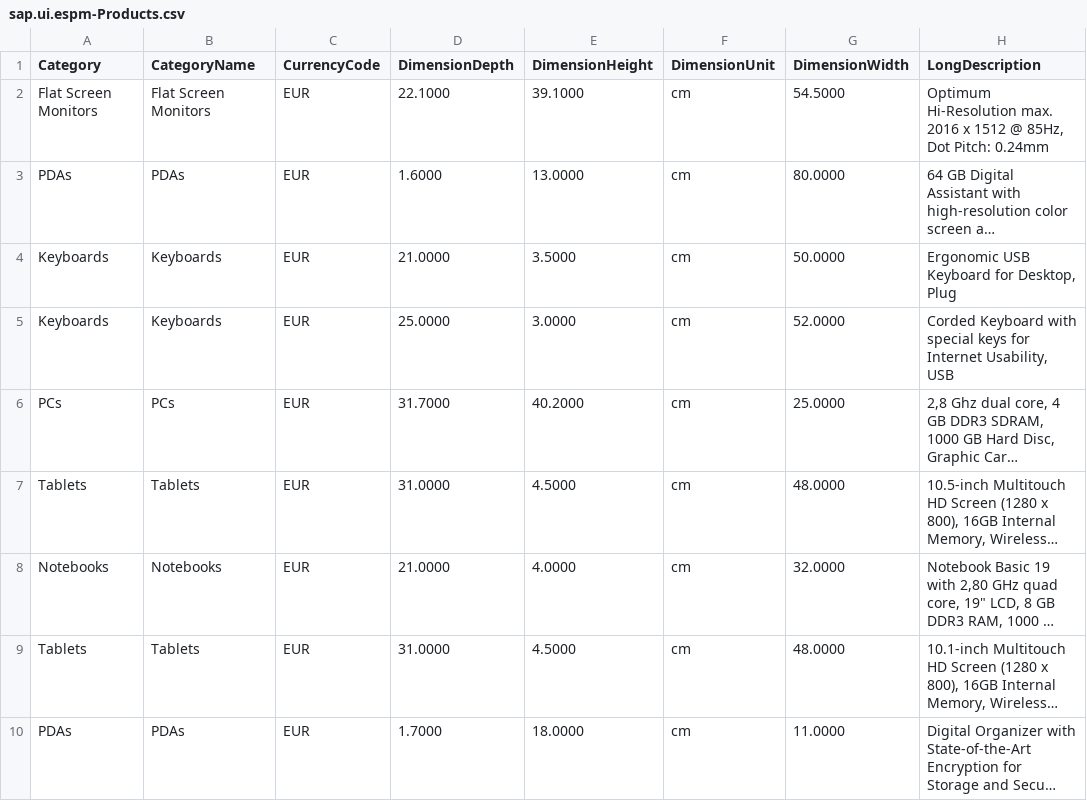
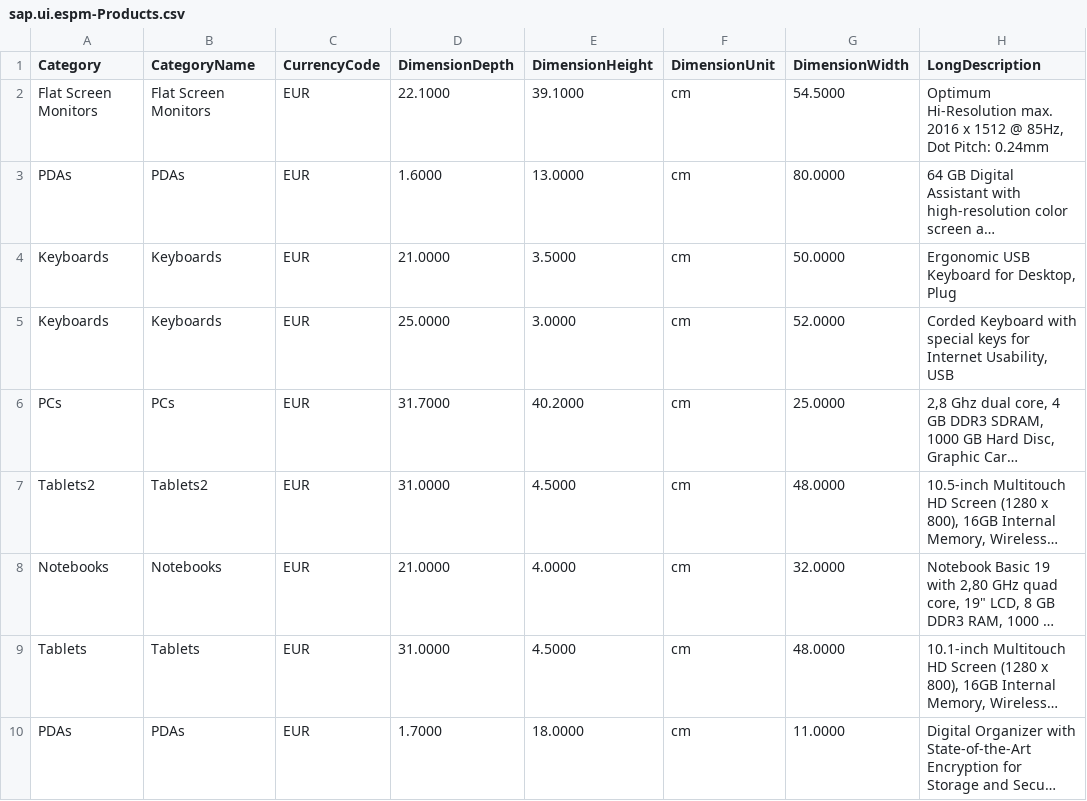
Before and after one commit to mingkho/Ecom, a CSV file: db/data/sap.ui.espm-Products.csv, drawn as a sheet; only a part is shown; long unchanged cells end in …; the diff names each change by its address in the sheet, - before the commit and + after, or states it on an @@ line.

```diff
--- a/db/data/sap.ui.espm-Products.csv
+++ b/db/data/sap.ui.espm-Products.csv
-A7 (Category): Tablets
+A7 (Category): Tablets2
-B7 (CategoryName): Tablets
+B7 (CategoryName): Tablets2
```
Also changed, not shown: 16 other files.
